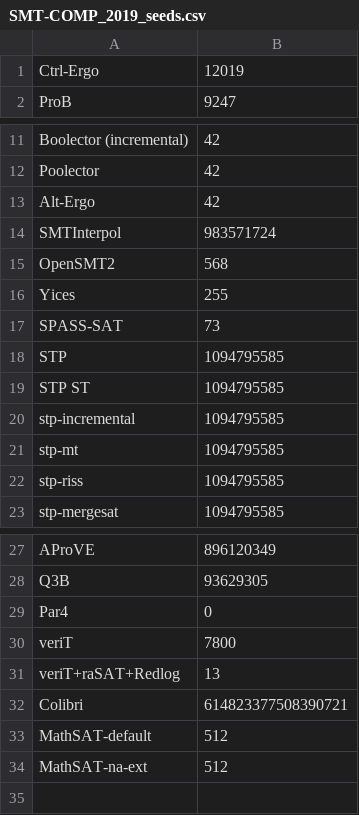
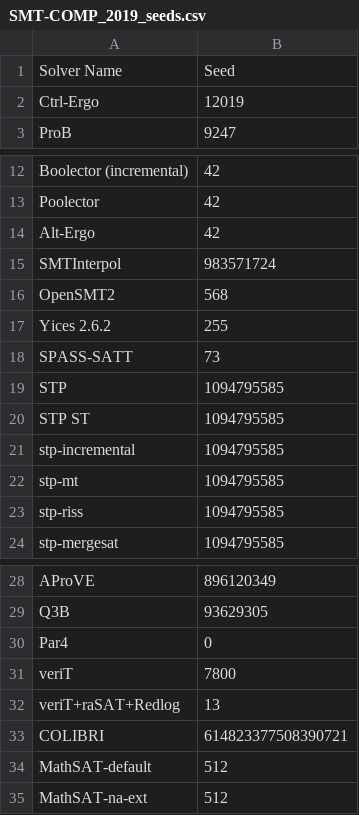
Before and after one commit to SMT-COMP/smt-comp, a CSV file: 2019/registration/SMT-COMP_2019_seeds.csv, drawn as a sheet; only a part is shown, gaps mark what is left out.

```diff
--- a/2019/registration/SMT-COMP_2019_seeds.csv
+++ b/2019/registration/SMT-COMP_2019_seeds.csv
@@ -1 +1,2 @@
+Solver Name,Seed
 Ctrl-Ergo,12019
@@ -15,4 +16,4 @@ SMTInterpol,983571724
 OpenSMT2,568
-Yices,255
-SPASS-SAT,73
+Yices 2.6.2,255
+SPASS-SATT,73
 STP,1094795585
@@ -31,3 +32,3 @@ veriT,7800
 veriT+raSAT+Redlog,13
-Colibri,614823377508390721
+COLIBRI,614823377508390721
 MathSAT-default,512
```
Also changed, not shown: 2 other files.
